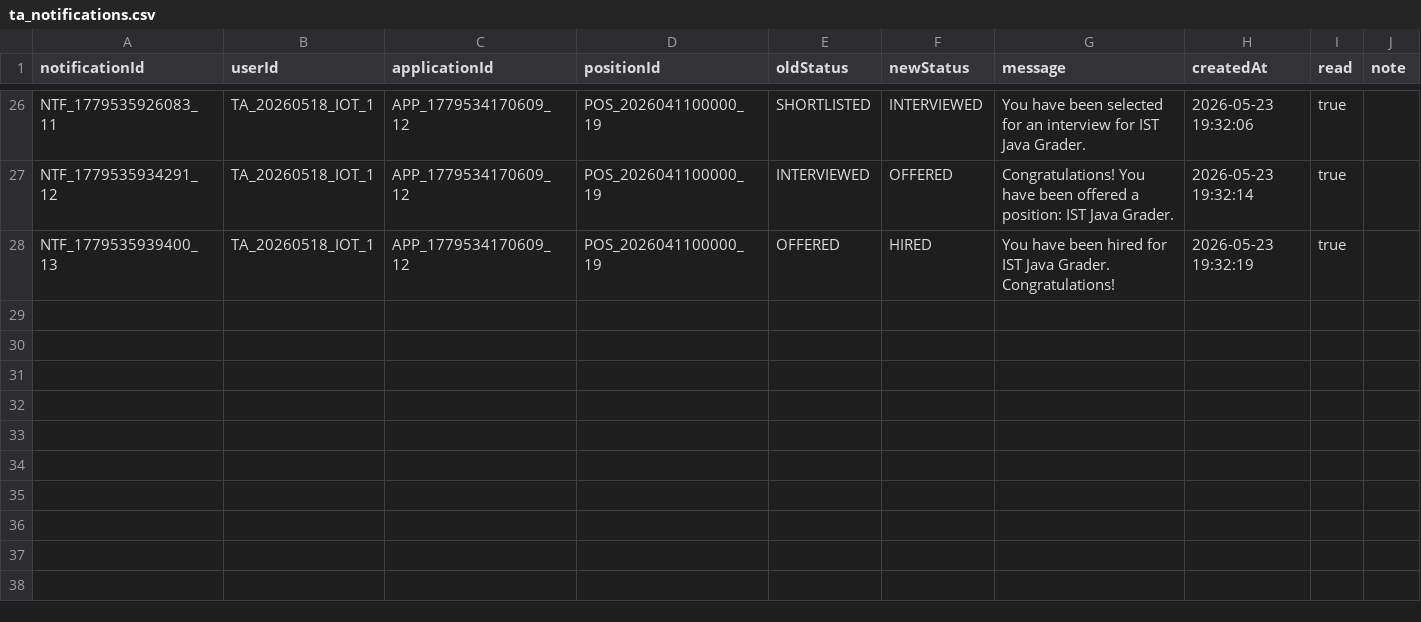
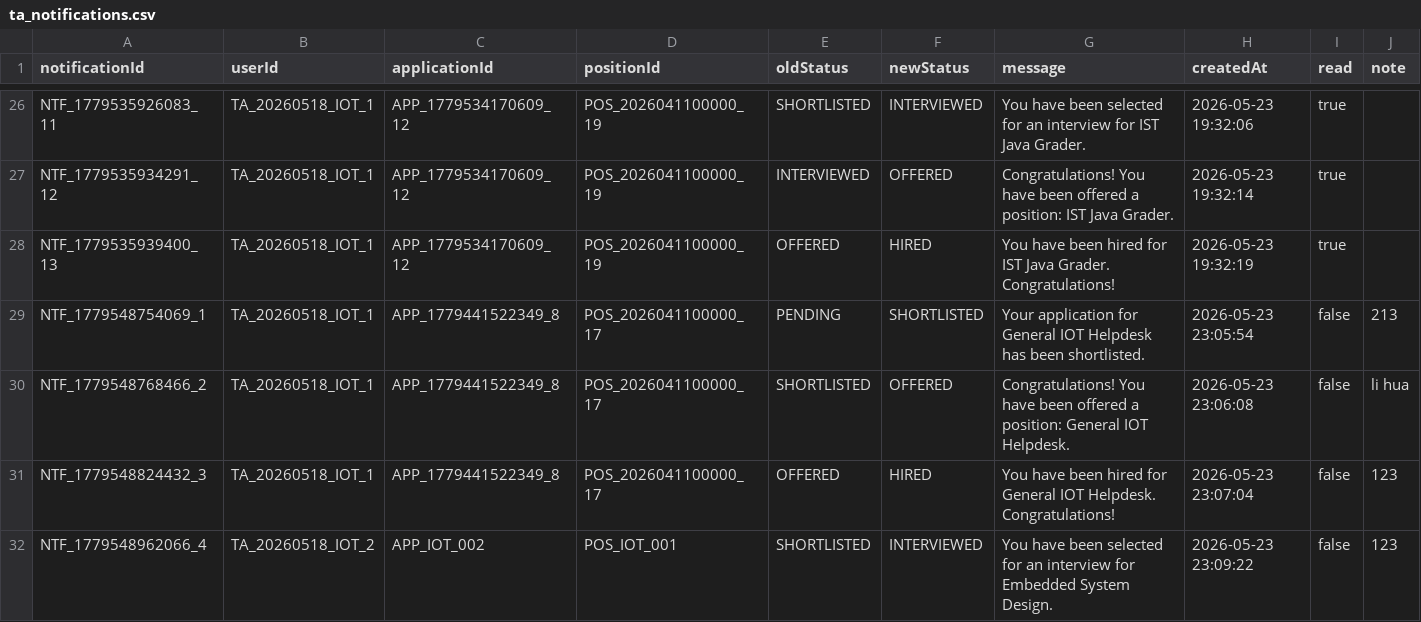
Before and after one commit to Gelinghan-bot/Software-Engineering_Group70, a CSV file: data/ta_notifications.csv, drawn as a sheet; only a part is shown, gaps mark what is left out; rows hold the shown columns only; the diff names each change by its address in the sheet, - before the commit and + after, or states it on an @@ line.

```diff
--- a/data/ta_notifications.csv
+++ b/data/ta_notifications.csv
+row 29: NTF_1779548754069_1 | TA_20260518_IOT_1 | APP_1779441522349_8 | POS_2026041100000_17 | PENDING | SHORTLISTED | Your application for General IOT Helpdesk has been shortlisted. | 2026-05-23 23:05:54 | false | 213
+row 30: NTF_1779548768466_2 | TA_20260518_IOT_1 | APP_1779441522349_8 | POS_2026041100000_17 | SHORTLISTED | OFFERED | Congratulations! You have been offered a position: General IOT Helpdesk. | 2026-05-23 23:06:08 | false | li hua
+row 31: NTF_1779548824432_3 | TA_20260518_IOT_1 | APP_1779441522349_8 | POS_2026041100000_17 | OFFERED | HIRED | You have been hired for General IOT Helpdesk. Congratulations! | 2026-05-23 23:07:04 | false | 123
+row 32: NTF_1779548962066_4 | TA_20260518_IOT_2 | APP_IOT_002 | POS_IOT_001 | SHORTLISTED | INTERVIEWED | You have been selected for an interview for Embedded System Design. | 2026-05-23 23:09:22 | false | 123
```
Also changed, not shown: data/applications.csv, data/sessions.csv, 4 other files.
